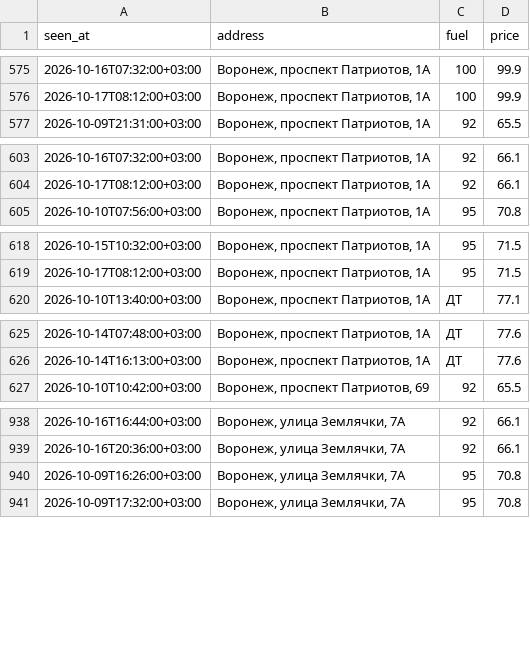
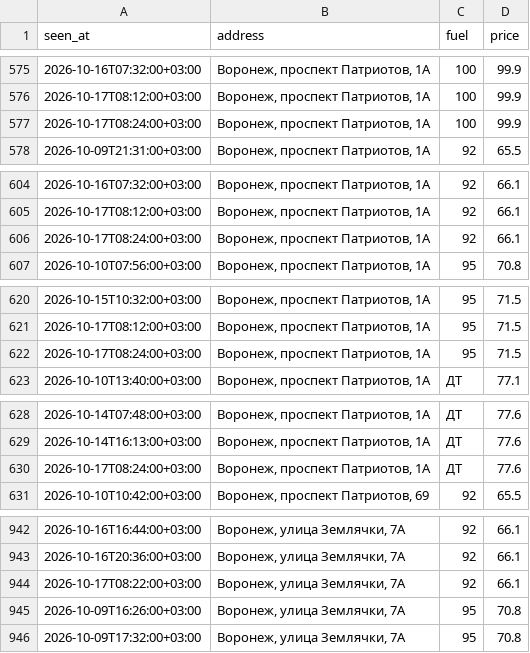
Before and after one commit to dooodoIvan/benzin, a CSV file: data/prices.csv, drawn as a sheet; only a part is shown, gaps mark what is left out; the diff covers the shown part only.

```diff
--- a/data/prices.csv
+++ b/data/prices.csv
@@ -576,2 +576,3 @@ seen_at,address,fuel,price
 2026-10-17T08:12:00+03:00,"Воронеж, проспект Патриотов, 1А",100,99.9
+2026-10-17T08:24:00+03:00,"Воронеж, проспект Патриотов, 1А",100,99.9
 2026-10-09T21:31:00+03:00,"Воронеж, проспект Патриотов, 1А",92,65.5
@@ -604,2 +605,3 @@ seen_at,address,fuel,price
 2026-10-17T08:12:00+03:00,"Воронеж, проспект Патриотов, 1А",92,66.1
+2026-10-17T08:24:00+03:00,"Воронеж, проспект Патриотов, 1А",92,66.1
 2026-10-10T07:56:00+03:00,"Воронеж, проспект Патриотов, 1А",95,70.8
@@ -619,2 +621,3 @@ seen_at,address,fuel,price
 2026-10-17T08:12:00+03:00,"Воронеж, проспект Патриотов, 1А",95,71.5
+2026-10-17T08:24:00+03:00,"Воронеж, проспект Патриотов, 1А",95,71.5
 2026-10-10T13:40:00+03:00,"Воронеж, проспект Патриотов, 1А",ДТ,77.1
@@ -626,2 +629,3 @@ seen_at,address,fuel,price
 2026-10-14T16:13:00+03:00,"Воронеж, проспект Патриотов, 1А",ДТ,77.6
+2026-10-17T08:24:00+03:00,"Воронеж, проспект Патриотов, 1А",ДТ,77.6
 2026-10-10T10:42:00+03:00,"Воронеж, проспект Патриотов, 69",92,65.5
@@ -939,2 +943,3 @@ seen_at,address,fuel,price
 2026-10-16T20:36:00+03:00,"Воронеж, улица Землячки, 7А",92,66.1
+2026-10-17T08:22:00+03:00,"Воронеж, улица Землячки, 7А",92,66.1
 2026-10-09T16:26:00+03:00,"Воронеж, улица Землячки, 7А",95,70.8
```
Also changed, not shown: 1 added row elsewhere in this file, 4 other files.
